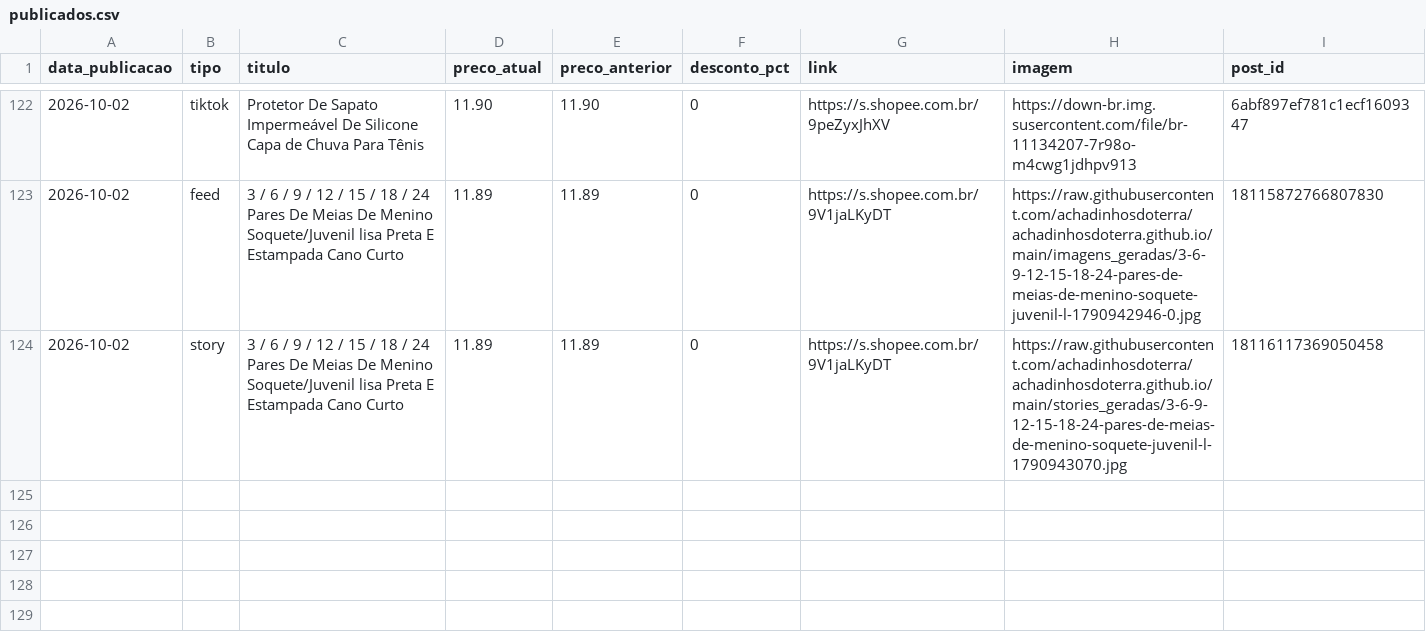
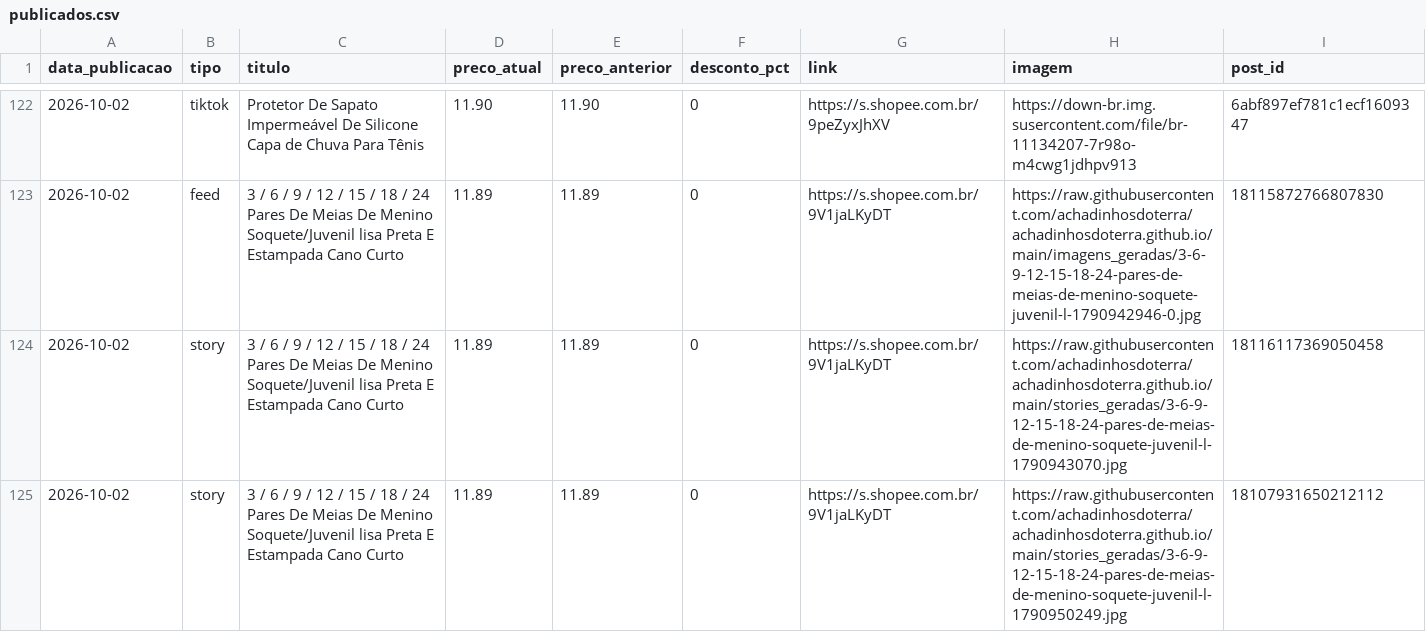
Before and after one commit to achadinhosdoterra/achadinhosdoterra.github.io, a CSV file: publicados.csv, drawn as a sheet; only a part is shown, gaps mark what is left out.

Commit message:
Post automatico no story - 02/10/2026 14:11

```diff
--- a/publicados.csv
+++ b/publicados.csv
@@ -124 +124,2 @@
 2026-10-02,story,3 / 6 / 9 / 12 / 15 / 18 / 24 Pares De Meias De Menino Soquete/Juvenil lisa Preta E Estampada Cano Curto,11.89,11.89,0,https://s.shopee.com.br/9V1jaLKyDT,https://raw.githubusercontent.com/achadinhosdoterra/achadinhosdoterra.github.io/main/stories_geradas/3-6-9-12-15-18-24-pares-de-meias-de-menino-soquete-juvenil-l-1790943070.jpg,18116117369050458
+2026-10-02,story,3 / 6 / 9 / 12 / 15 / 18 / 24 Pares De Meias De Menino Soquete/Juvenil lisa Preta E Estampada Cano Curto,11.89,11.89,0,https://s.shopee.com.br/9V1jaLKyDT,https://raw.githubusercontent.com/achadinhosdoterra/achadinhosdoterra.github.io/main/stories_geradas/3-6-9-12-15-18-24-pares-de-meias-de-menino-soquete-juvenil-l-1790950249.jpg,18107931650212112
```
